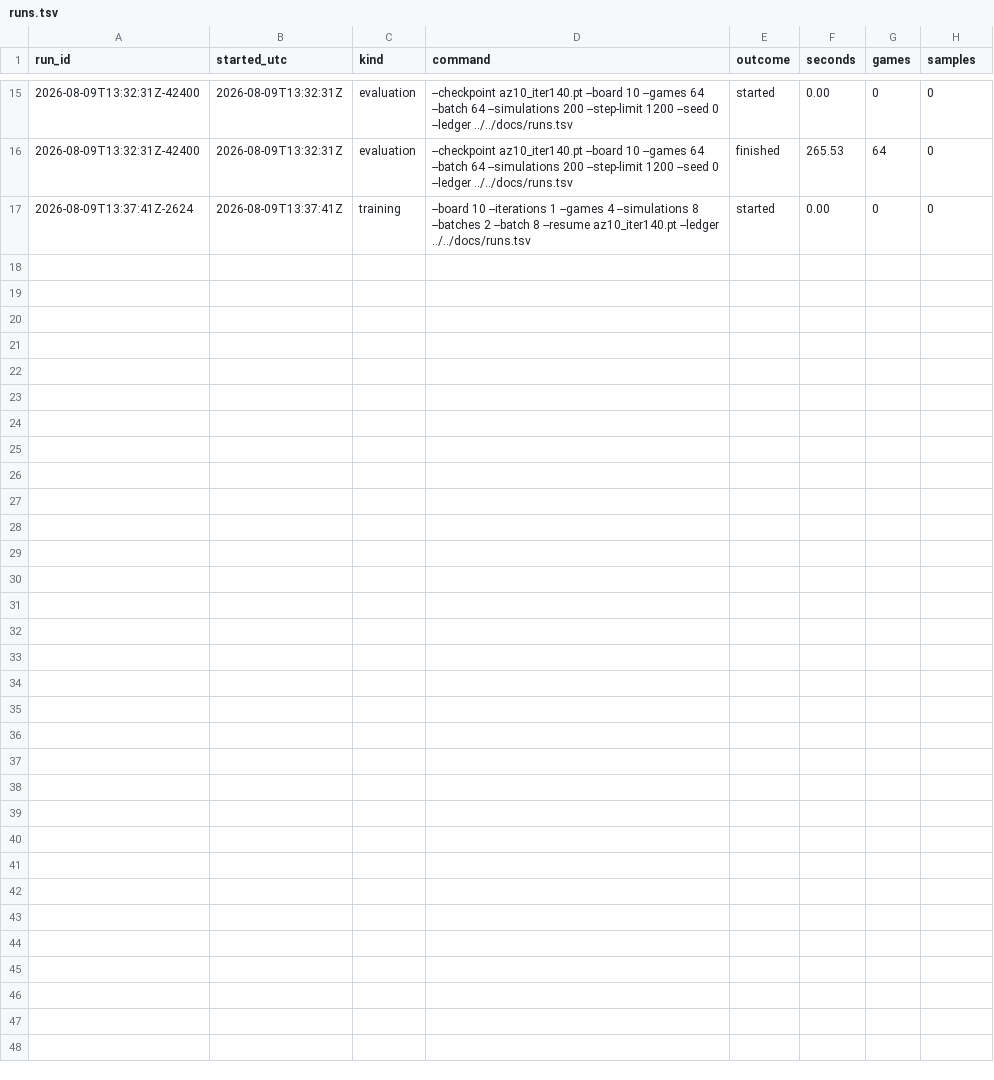
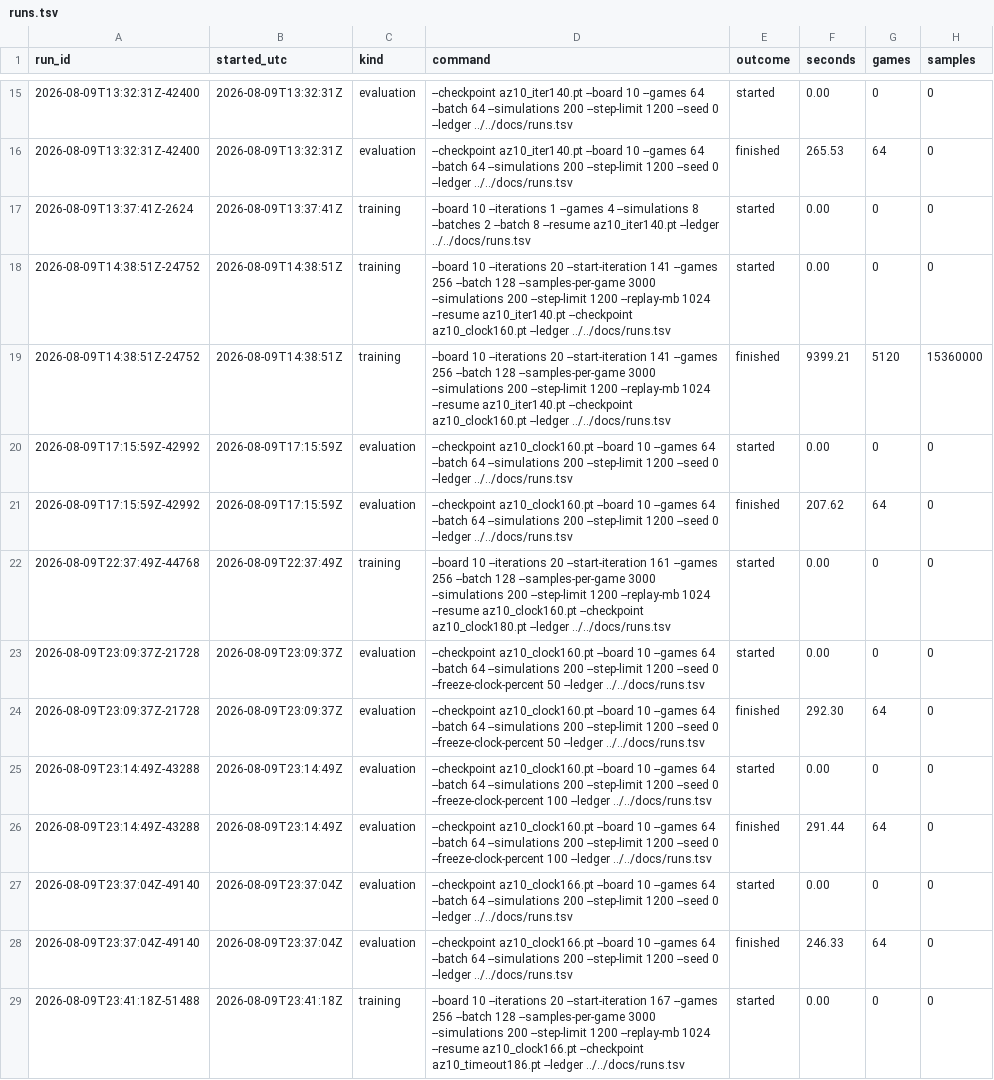
Before and after one commit to autoexecbatman/SnakeNN, a TSV file: docs/runs.tsv, drawn as a sheet; only a part is shown, gaps mark what is left out.

Commit message:
Record today's runs in the ledger
Training iterations 161-186 and the evaluations of clock160, clock166 and the two
clock ablations, with what each cost in wall clock.

```diff
--- a/docs/runs.tsv
+++ b/docs/runs.tsv
@@ -17 +17,13 @@ run_id	started_utc	kind	command	outcome	seconds	games	samples
 2026-08-09T13:37:41Z-2624	2026-08-09T13:37:41Z	training	--board 10 --iterations 1 --games 4 --simulations 8 --batches 2 --batch 8 --resume az10_iter140.pt --ledger ../../docs/runs.tsv	started	0.00	0	0
+2026-08-09T14:38:51Z-24752	2026-08-09T14:38:51Z	training	--board 10 --iterations 20 --start-iteration 141 --games 256 --batch 128 --samples-per-game 3000 --simulations 200 --step-limit 1200 --replay-mb 1024 --resume az10_iter140.pt --checkpoint az10_clock160.pt --ledger ../../docs/runs.tsv	started	0.00	0	0
+2026-08-09T14:38:51Z-24752	2026-08-09T14:38:51Z	training	--board 10 --iterations 20 --start-iteration 141 --games 256 --batch 128 --samples-per-game 3000 --simulations 200 --step-limit 1200 --replay-mb 1024 --resume az10_iter140.pt --checkpoint az10_clock160.pt --ledger ../../docs/runs.tsv	finished	9399.21	5120	15360000
+2026-08-09T17:15:59Z-42992	2026-08-09T17:15:59Z	evaluation	--checkpoint az10_clock160.pt --board 10 --games 64 --batch 64 --simulations 200 --step-limit 1200 --seed 0 --ledger ../../docs/runs.tsv	started	0.00	0	0
+2026-08-09T17:15:59Z-42992	2026-08-09T17:15:59Z	evaluation	--checkpoint az10_clock160.pt --board 10 --games 64 --batch 64 --simulations 200 --step-limit 1200 --seed 0 --ledger ../../docs/runs.tsv	finished	207.62	64	0
+2026-08-09T22:37:49Z-44768	2026-08-09T22:37:49Z	training	--board 10 --iterations 20 --start-iteration 161 --games 256 --batch 128 --samples-per-game 3000 --simulations 200 --step-limit 1200 --replay-mb 1024 --resume az10_clock160.pt --checkpoint az10_clock180.pt --ledger ../../docs/runs.tsv	started	0.00	0	0
+2026-08-09T23:09:37Z-21728	2026-08-09T23:09:37Z	evaluation	--checkpoint az10_clock160.pt --board 10 --games 64 --batch 64 --simulations 200 --step-limit 1200 --seed 0 --freeze-clock-percent 50 --ledger ../../docs/runs.tsv	started	0.00	0	0
+2026-08-09T23:09:37Z-21728	2026-08-09T23:09:37Z	evaluation	--checkpoint az10_clock160.pt --board 10 --games 64 --batch 64 --simulations 200 --step-limit 1200 --seed 0 --freeze-clock-percent 50 --ledger ../../docs/runs.tsv	finished	292.30	64	0
+2026-08-09T23:14:49Z-43288	2026-08-09T23:14:49Z	evaluation	--checkpoint az10_clock160.pt --board 10 --games 64 --batch 64 --simulations 200 --step-limit 1200 --seed 0 --freeze-clock-percent 100 --ledger ../../docs/runs.tsv	started	0.00	0	0
+2026-08-09T23:14:49Z-43288	2026-08-09T23:14:49Z	evaluation	--checkpoint az10_clock160.pt --board 10 --games 64 --batch 64 --simulations 200 --step-limit 1200 --seed 0 --freeze-clock-percent 100 --ledger ../../docs/runs.tsv	finished	291.44	64	0
+2026-08-09T23:37:04Z-49140	2026-08-09T23:37:04Z	evaluation	--checkpoint az10_clock166.pt --board 10 --games 64 --batch 64 --simulations 200 --step-limit 1200 --seed 0 --ledger ../../docs/runs.tsv	started	0.00	0	0
+2026-08-09T23:37:04Z-49140	2026-08-09T23:37:04Z	evaluation	--checkpoint az10_clock166.pt --board 10 --games 64 --batch 64 --simulations 200 --step-limit 1200 --seed 0 --ledger ../../docs/runs.tsv	finished	246.33	64	0
+2026-08-09T23:41:18Z-51488	2026-08-09T23:41:18Z	training	--board 10 --iterations 20 --start-iteration 167 --games 256 --batch 128 --samples-per-game 3000 --simulations 200 --step-limit 1200 --replay-mb 1024 --resume az10_clock166.pt --checkpoint az10_timeout186.pt --ledger ../../docs/runs.tsv	started	0.00	0	0
```
